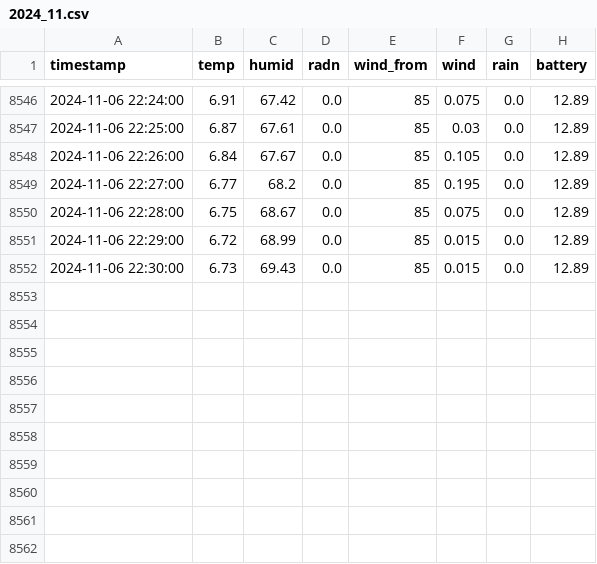
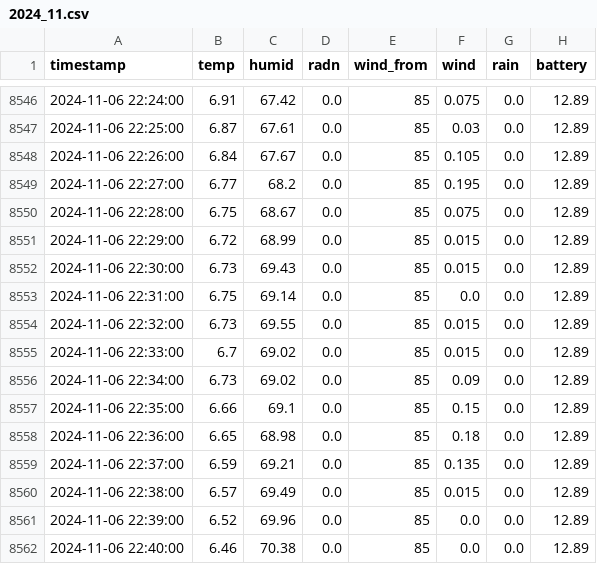
Before and after one commit to ffe4el/2024_SAP, a CSV file: weather_data/2024_11.csv, drawn as a sheet; only a part is shown, gaps mark what is left out.

Commit message:
Update Weather Data - 2024-11-06

```diff
--- a/weather_data/2024_11.csv
+++ b/weather_data/2024_11.csv
@@ -8552 +8552,11 @@ timestamp,temp,humid,radn,wind_from,wind,rain,battery
 2024-11-06 22:30:00,6.73,69.43,0.0,85,0.015,0.0,12.89
+2024-11-06 22:31:00,6.75,69.14,0.0,85,0.0,0.0,12.89
+2024-11-06 22:32:00,6.73,69.55,0.0,85,0.015,0.0,12.89
+2024-11-06 22:33:00,6.7,69.02,0.0,85,0.015,0.0,12.89
+2024-11-06 22:34:00,6.73,69.02,0.0,85,0.09,0.0,12.89
+2024-11-06 22:35:00,6.66,69.1,0.0,85,0.15,0.0,12.89
+2024-11-06 22:36:00,6.65,68.98,0.0,85,0.18,0.0,12.89
+2024-11-06 22:37:00,6.59,69.21,0.0,85,0.135,0.0,12.89
+2024-11-06 22:38:00,6.57,69.49,0.0,85,0.015,0.0,12.89
+2024-11-06 22:39:00,6.52,69.96,0.0,85,0.0,0.0,12.89
+2024-11-06 22:40:00,6.46,70.38,0.0,85,0.0,0.0,12.89
```
